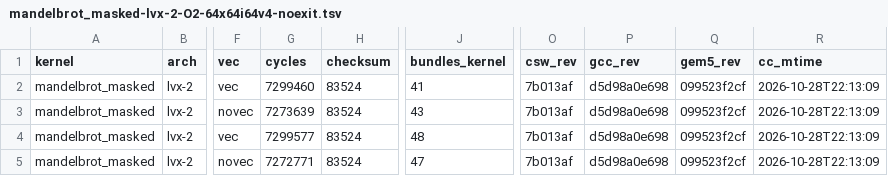
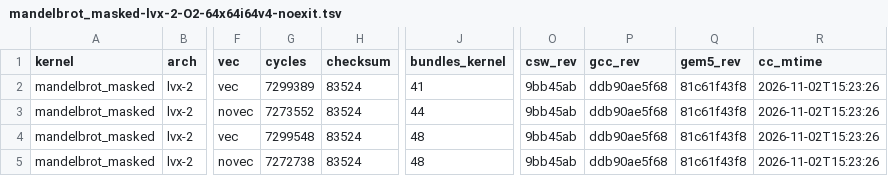
Before and after one commit to bddinechin/lvx-kernels, a TSV file: results/mandelbrot_masked-lvx-2-O2-64x64i64v4-noexit.tsv, drawn as a sheet; only a part is shown, gaps mark what is left out; the diff names each change by its address in the sheet, - before the commit and + after, or states it on an @@ line.

```diff
--- a/results/mandelbrot_masked-lvx-2-O2-64x64i64v4-noexit.tsv
+++ b/results/mandelbrot_masked-lvx-2-O2-64x64i64v4-noexit.tsv
-G2 (cycles): 7299460
+G2 (cycles): 7299389
-O2:O5 (csw_rev): 7b013af
+O2:O5 (csw_rev): 9bb45ab
-P2:P5 (gcc_rev): d5d98a0e698
+P2:P5 (gcc_rev): ddb90ae5f68
-Q2:Q5 (gem5_rev): 099523f2cf
+Q2:Q5 (gem5_rev): 81c61f43f8
-R2:R5 (cc_mtime): 2026-10-28T22:13:09
+R2:R5 (cc_mtime): 2026-11-02T15:23:26
-G3 (cycles): 7273639
+G3 (cycles): 7273552
-J3 (bundles_kernel): 43
+J3 (bundles_kernel): 44
-G4 (cycles): 7299577
+G4 (cycles): 7299548
-G5 (cycles): 7272771
+G5 (cycles): 7272738
-J5 (bundles_kernel): 47
+J5 (bundles_kernel): 48
```
Also changed, not shown: results/binomial-lvx-2-O2-c16s64.tsv, results/black_scholes-lvx-2-O2-c64.tsv, 3 other files.
